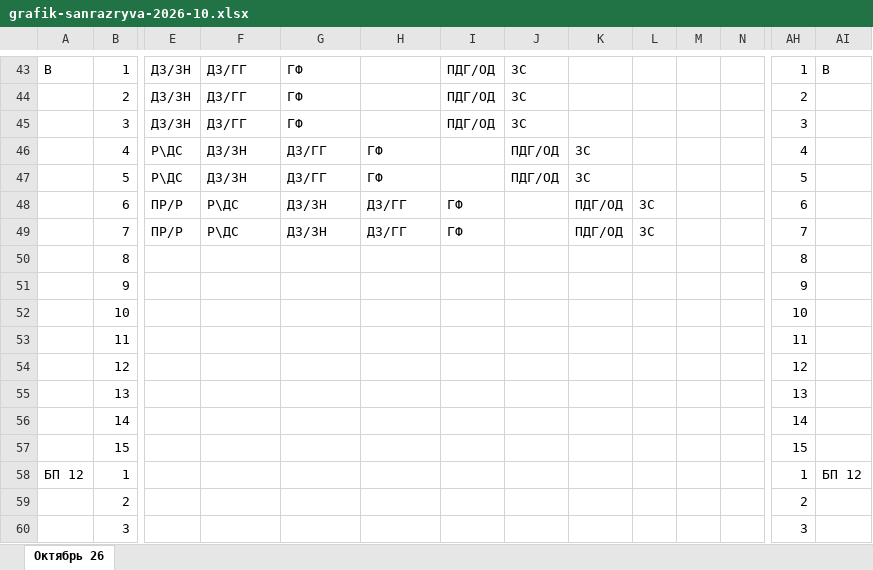
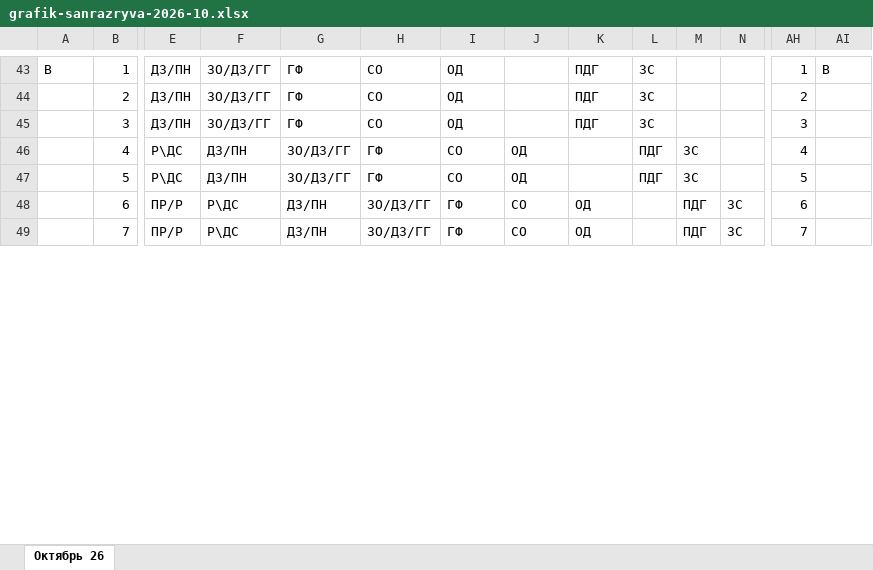
Before and after one commit to alibeksailaubaev-cmd/Periscope-2.0, an Excel workbook: data/grafik-sanrazryva-2026-10.xlsx, sheet Октябрь 26, drawn as a sheet; only a part is shown, gaps mark what is left out; values as stored, in another font and other column widths than the file's, no cell formats; removed rows and columns are numbered as before the commit, all else as after; rows hold the shown columns only; the diff covers the shown part only; the diff names each change by its address in the sheet, - before the commit and + after, or states it on an @@ line.

```diff
--- a/data/grafik-sanrazryva-2026-10.xlsx (sheet Октябрь 26)
+++ b/data/grafik-sanrazryva-2026-10.xlsx (sheet Октябрь 26)
-E43:E45: ДЗ/ЗН
+E43:E45: ДЗ/ПН
-F43:F45: ДЗ/ГГ
+F43:F45: ЗО/ДЗ/ГГ
-H43:H45: (empty)
+H43:H45: СО
-I43:I45: ПДГ/ОД
+I43:I45: ОД
-J43:J45: ЗС
+J43:J45: (empty)
-K43:K45: (empty)
+K43:K45: ПДГ
-L43:L45: (empty)
+L43:L45: ЗС
-F46:F47: ДЗ/ЗН
+F46:F47: ДЗ/ПН
-G46:G47: ДЗ/ГГ
+G46:G47: ЗО/ДЗ/ГГ
-I46:I47: (empty)
+I46:I47: СО
-J46:J47: ПДГ/ОД
+J46:J47: ОД
-K46:K47: ЗС
+K46:K47: (empty)
-L46:L47: (empty)
+L46:L47: ПДГ
-M46:M47: (empty)
+M46:M47: ЗС
-G48:G49: ДЗ/ЗН
+G48:G49: ДЗ/ПН
-H48:H49: ДЗ/ГГ
+H48:H49: ЗО/ДЗ/ГГ
-J48:J49: (empty)
+J48:J49: СО
-K48:K49: ПДГ/ОД
+K48:K49: ОД
-L48:L49: ЗС
+L48:L49: (empty)
-M48:M49: (empty)
+M48:M49: ПДГ
-N48:N49: (empty)
+N48:N49: ЗС
-row 50:  | 8 |  |  |  |  |  |  |  |  |  |  | 8
-row 51:  | 9 |  |  |  |  |  |  |  |  |  |  | 9
-row 52:  | 10 |  |  |  |  |  |  |  |  |  |  | 10
-row 53:  | 11 |  |  |  |  |  |  |  |  |  |  | 11
-row 54:  | 12 |  |  |  |  |  |  |  |  |  |  | 12
-row 55:  | 13 |  |  |  |  |  |  |  |  |  |  | 13
-row 56:  | 14 |  |  |  |  |  |  |  |  |  |  | 14
-row 57:  | 15 |  |  |  |  |  |  |  |  |  |  | 15
-row 58: БП 12 | 1 |  |  |  |  |  |  |  |  |  |  | 1 | БП 12
-row 59:  | 2 |  |  |  |  |  |  |  |  |  |  | 2
-row 60:  | 3 |  |  |  |  |  |  |  |  |  |  | 3
```
Also changed, not shown: 51 added rows, 40 removed rows and 79 edited cells elsewhere in this sheet, cell formats, 4 other files.
